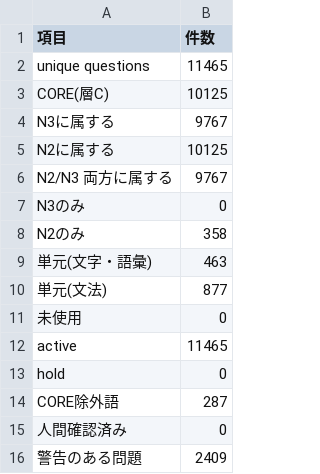
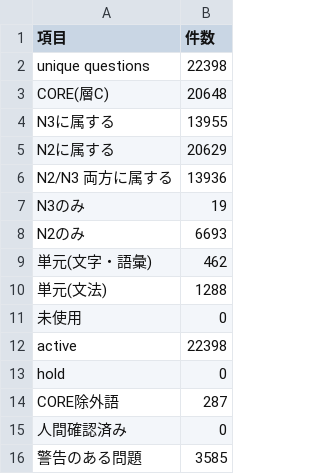
Before and after one commit to shocchan/badminton-platform, a CSV file: docs/ai-course/adventure-v2/generated/question-bank/question-bank-summary.csv, drawn as a sheet.

```diff
--- a/docs/ai-course/adventure-v2/generated/question-bank/question-bank-summary.csv
+++ b/docs/ai-course/adventure-v2/generated/question-bank/question-bank-summary.csv
@@ -1,13 +1,13 @@
 項目,件数
-unique questions,11465
-CORE(層C),10125
-N3に属する,9767
-N2に属する,10125
-N2/N3 両方に属する,9767
-N3のみ,0
-N2のみ,358
-単元(文字・語彙),463
-単元(文法),877
+unique questions,22398
+CORE(層C),20648
+N3に属する,13955
+N2に属する,20629
+N2/N3 両方に属する,13936
+N3のみ,19
+N2のみ,6693
+単元(文字・語彙),462
+単元(文法),1288
 未使用,0
-active,11465
+active,22398
 hold,0
@@ -15,2 +15,2 @@ CORE除外語,287
 人間確認済み,0
-警告のある問題,2409
+警告のある問題,3585
```
Also changed, not shown: 51 other files.
